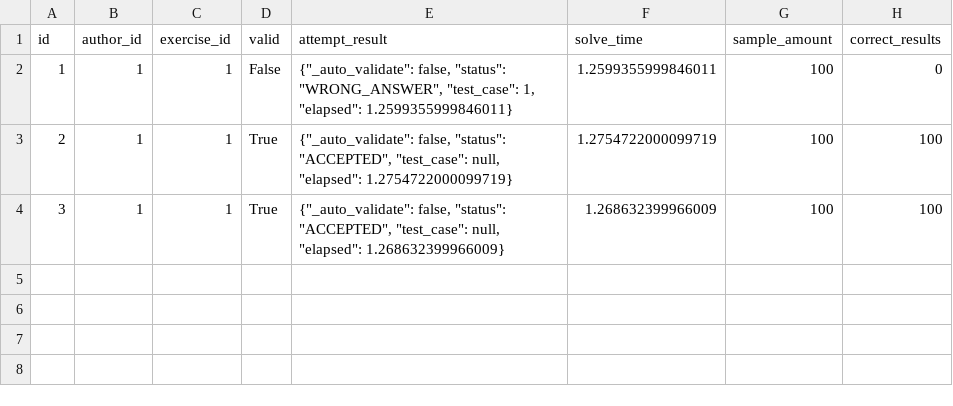
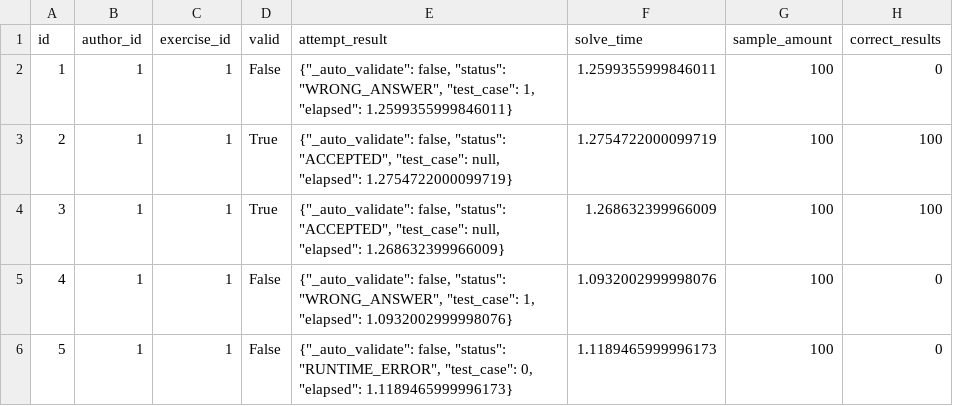
Before and after one commit to yDewolf/BootcampUnimar-2026, a CSV file: test_database/tables/ex_attempts.csv, drawn as a sheet; the diff names each change by its address in the sheet, - before the commit and + after, or states it on an @@ line.

```diff
--- a/test_database/tables/ex_attempts.csv
+++ b/test_database/tables/ex_attempts.csv
+row 5: 4 | 1 | 1 | False | {"_auto_validate": false, "status": "WRONG_ANSWER", "test_case": 1, "elapsed": 1.0932002999998076} | 1.0932002999998076 | 100 | 0
+row 6: 5 | 1 | 1 | False | {"_auto_validate": false, "status": "RUNTIME_ERROR", "test_case": 0, "elapsed": 1.1189465999996173} | 1.1189465999996173 | 100 | 0
```
Also changed, not shown: 2 other files.
